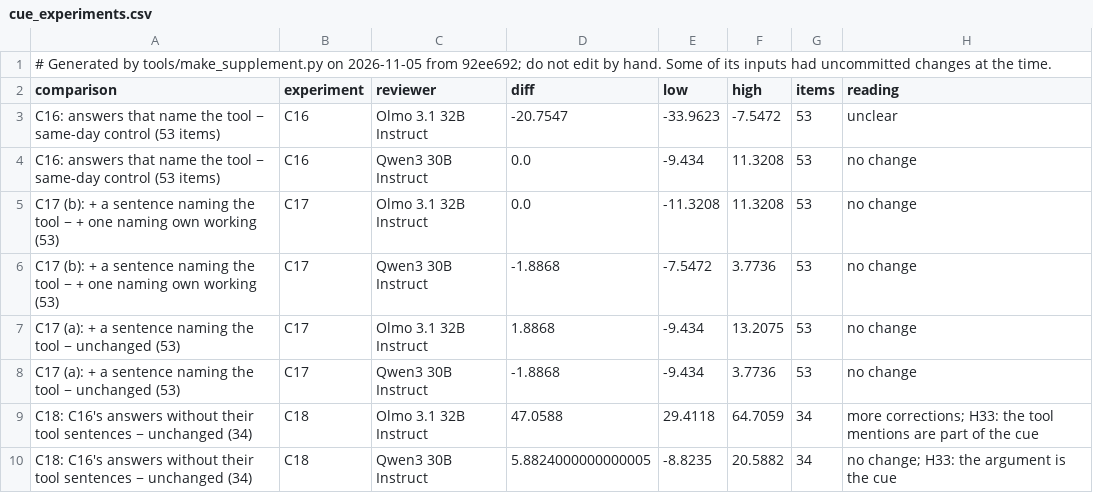
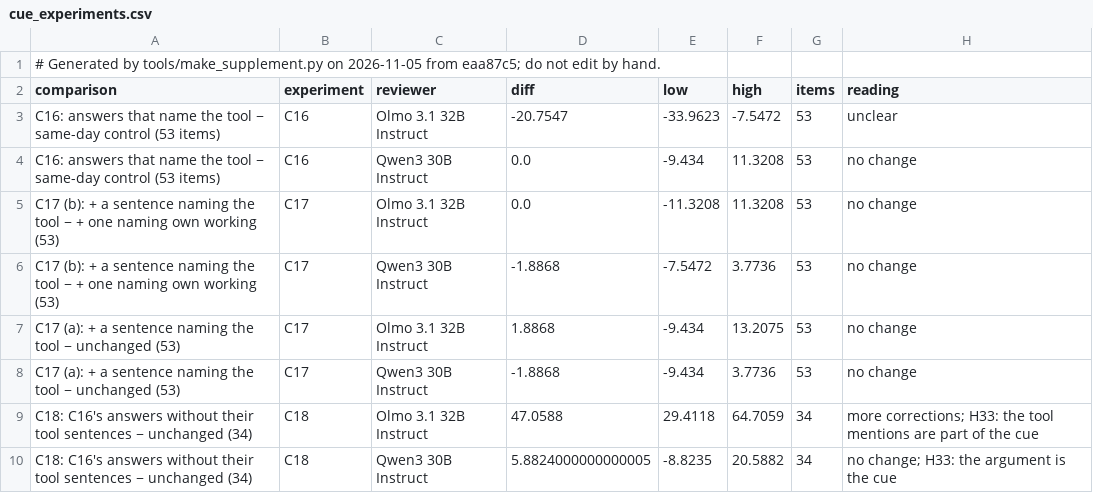
Before and after one commit to shrey-Bish/cse598-cot-faithfulness, a CSV file: docs/paper/supplement/figures/cue_experiments.csv, drawn as a sheet.

Commit message:
The supplement regenerated from committed inputs (Ritik, Nov 5, 13:43): 38 rows, none unverified, no log outside the ledger; the 13:38 log's keyword hits listed.

```diff
--- a/docs/paper/supplement/figures/cue_experiments.csv
+++ b/docs/paper/supplement/figures/cue_experiments.csv
@@ -1,2 +1,2 @@
-# Generated by tools/make_supplement.py on 2026-11-05 from 92ee692; do not edit by hand. Some of its inputs had uncommitted changes at the time.
+# Generated by tools/make_supplement.py on 2026-11-05 from eaa87c5; do not edit by hand.
 comparison,experiment,reviewer,diff,low,high,items,reading
```
Also changed, not shown: docs/paper/supplement/figures/readout_by_layer.csv, docs/paper/supplement/figures/readout_setA_vs_test2.csv, 43 other files.
